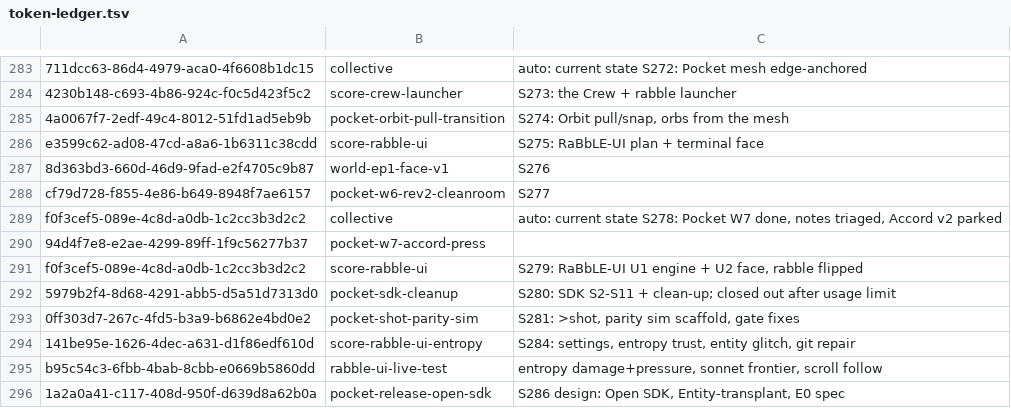
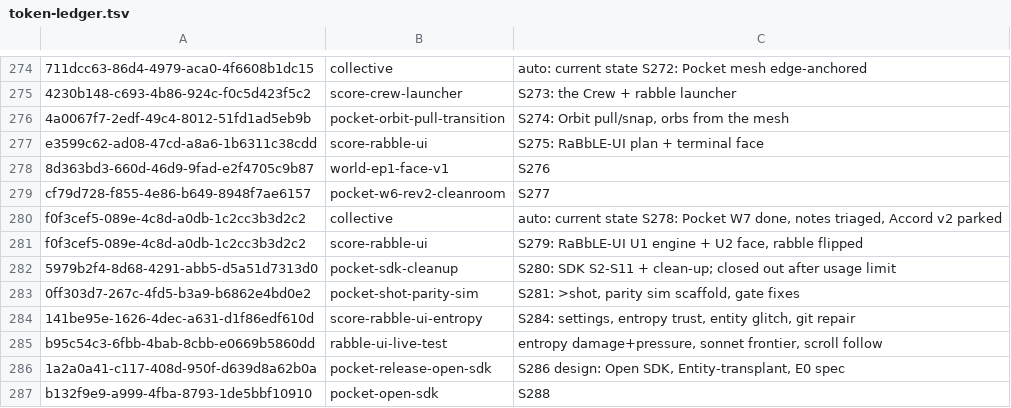
Before and after one commit to RaBbLE-Collective/RaBbLE-Grimoire, a TSV file: log/token-ledger.tsv, drawn as a sheet; only a part is shown, gaps mark what is left out; the diff covers the shown part only.

```diff
--- a/log/token-ledger.tsv
+++ b/log/token-ledger.tsv
@@ -289,3 +280,2 @@ cf79d728-f855-4e86-b649-8948f7ae6157	pocket-w6-rev2-cleanroom	S277
 f0f3cef5-089e-4c8d-a0db-1c2cc3b3d2c2	collective	auto: current state S278: Pocket W7 done, notes triaged, Accord v2 parked
-94d4f7e8-e2ae-4299-89ff-1f9c56277b37	pocket-w7-accord-press	
 f0f3cef5-089e-4c8d-a0db-1c2cc3b3d2c2	score-rabble-ui	S279: RaBbLE-UI U1 engine + U2 face, rabble flipped
@@ -296 +286,2 @@ b95c54c3-6fbb-4bab-8cbb-e0669b5860dd	rabble-ui-live-test	entropy damage+pressure
 1a2a0a41-c117-408d-950f-d639d8a62b0a	pocket-release-open-sdk	S286 design: Open SDK, Entity-transplant, E0 spec
+b132f9e9-a999-4fba-8793-1de5bbf10910	pocket-open-sdk	S288
```
Also changed, not shown: 9 removed rows elsewhere in this file, 1 other file.
